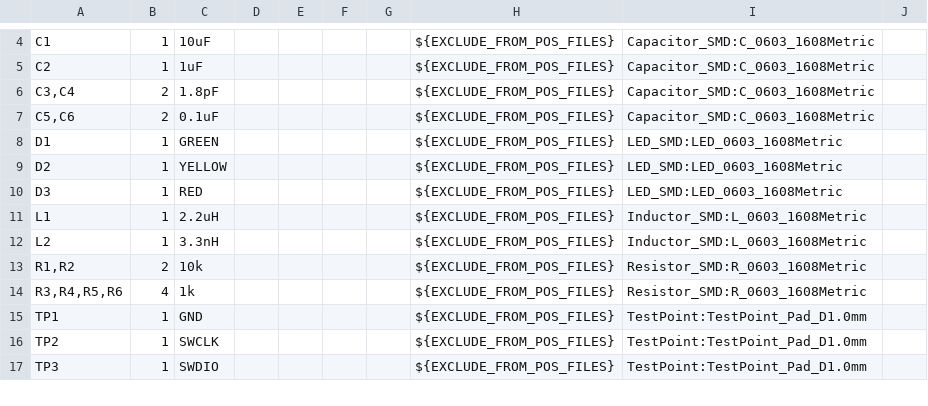
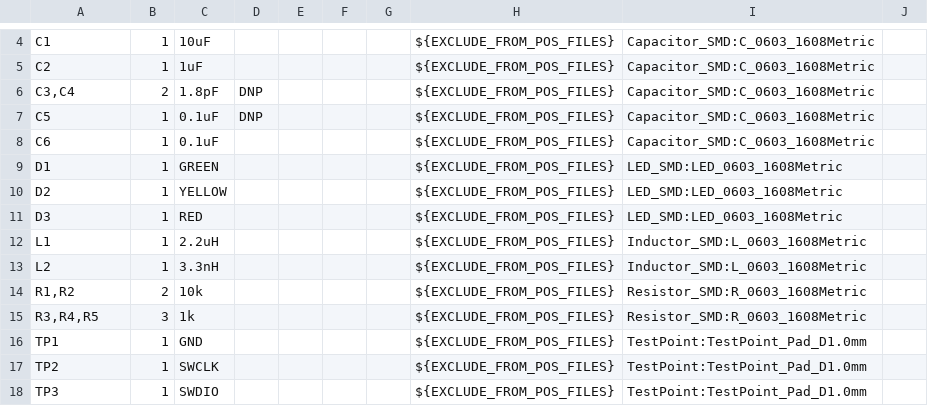
Before and after one commit to bclswl0827/pebble, a CSV file: hardware/Pebble.csv, drawn as a sheet; only a part is shown, gaps mark what is left out.

```diff
--- a/hardware/Pebble.csv
+++ b/hardware/Pebble.csv
@@ -5,4 +5,5 @@
 "C2","1","1uF","","","","","${EXCLUDE_FROM_POS_FILES}","Capacitor_SMD:C_0603_1608Metric",""
-"C3,C4","2","1.8pF","","","","","${EXCLUDE_FROM_POS_FILES}","Capacitor_SMD:C_0603_1608Metric",""
-"C5,C6","2","0.1uF","","","","","${EXCLUDE_FROM_POS_FILES}","Capacitor_SMD:C_0603_1608Metric",""
+"C3,C4","2","1.8pF","DNP","","","","${EXCLUDE_FROM_POS_FILES}","Capacitor_SMD:C_0603_1608Metric",""
+"C5","1","0.1uF","DNP","","","","${EXCLUDE_FROM_POS_FILES}","Capacitor_SMD:C_0603_1608Metric",""
+"C6","1","0.1uF","","","","","${EXCLUDE_FROM_POS_FILES}","Capacitor_SMD:C_0603_1608Metric",""
 "D1","1","GREEN","","","","","${EXCLUDE_FROM_POS_FILES}","LED_SMD:LED_0603_1608Metric",""
@@ -13,3 +14,3 @@
 "R1,R2","2","10k","","","","","${EXCLUDE_FROM_POS_FILES}","Resistor_SMD:R_0603_1608Metric",""
-"R3,R4,R5,R6","4","1k","","","","","${EXCLUDE_FROM_POS_FILES}","Resistor_SMD:R_0603_1608Metric",""
+"R3,R4,R5","3","1k","","","","","${EXCLUDE_FROM_POS_FILES}","Resistor_SMD:R_0603_1608Metric",""
 "TP1","1","GND","","","","","${EXCLUDE_FROM_POS_FILES}","TestPoint:TestPoint_Pad_D1.0mm",""
```
Also changed, not shown: hardware/Pebble-all-pos.csv, 32 other files.
